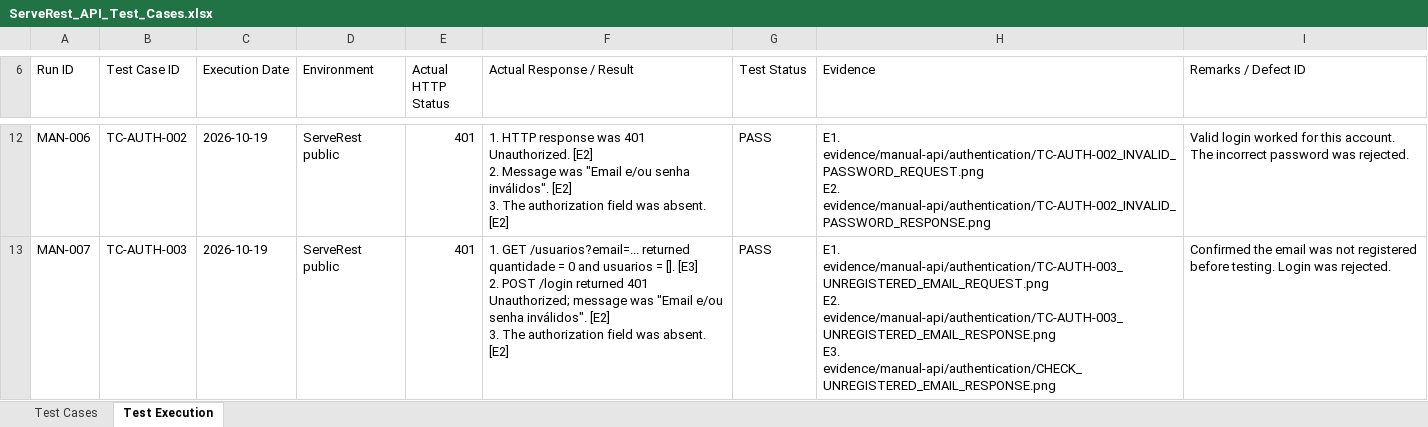
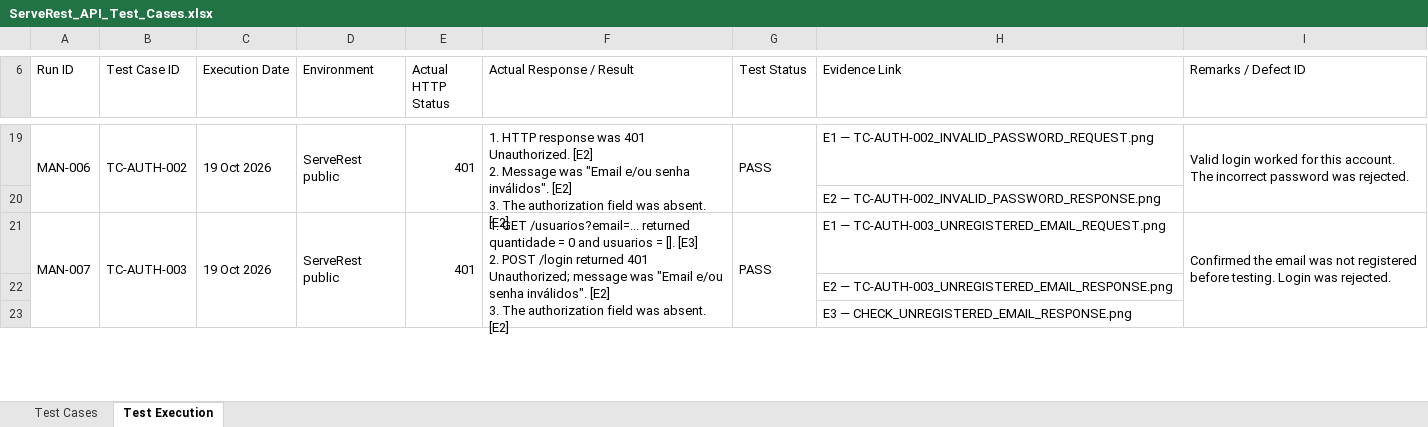
Before and after one commit to kritsada-chaisongkram/serverest-api-testing, an Excel workbook: test-documentation/ServeRest_API_Test_Cases.xlsx, sheet Test Execution, drawn as a sheet; only a part is shown, gaps mark what is left out; values as stored, in another font and other column widths than the file's, no cell formats; conditional formats and table styles not drawn; addresses are those after the commit; ↵ is a line break in a cell; the diff covers the shown part only; the diff names each change by its address in the sheet, - before the commit and + after, or states it on an @@ line.

Commit message:
Add GitHub evidence links to manual API test results

```diff
--- a/test-documentation/ServeRest_API_Test_Cases.xlsx (sheet Test Execution)
+++ b/test-documentation/ServeRest_API_Test_Cases.xlsx (sheet Test Execution)
-H6: Evidence
+H6: Evidence Link
+A19:A20 merged
+B19:B20 merged
-C19 (Execution Date): 2026-10-19
+C19 (Execution Date): 19 Oct 2026
+C19:C20 merged
+D19:D20 merged
+E19:E20 merged
+F19:F20 merged
+G19:G20 merged
-H19 (Evidence Link): E1. evidence/manual-api/authentication/TC-AUTH-002_INVALID_PASSWORD_REQUEST.png ↵ E2. evidence/manual-api/authentication/TC-AUTH-002_INVALID_PASSWORD_RESPONSE.png
+H19 (Evidence Link): E1 — TC-AUTH-002_INVALID_PASSWORD_REQUEST.png
+I19:I20 merged
+row 20:  |  |  |  |  |  |  | E2 — TC-AUTH-002_INVALID_PASSWORD_RESPONSE.png
+A21:A23 merged
+B21:B23 merged
-C21 (Execution Date): 2026-10-19
+C21 (Execution Date): 19 Oct 2026
+C21:C23 merged
+D21:D23 merged
+E21:E23 merged
+F21:F23 merged
+G21:G23 merged
-H21 (Evidence Link): E1. evidence/manual-api/authentication/TC-AUTH-003_UNREGISTERED_EMAIL_REQUEST.png ↵ E2. evidence/manual-api/authentication/TC-AUTH-003_UNREGISTERED_EMAIL_RESPONSE.png ↵ E3. evidence/manual-api/authentication/CHECK_UNREGISTERED_EMAIL_RESPONSE.png
+H21 (Evidence Link): E1 — TC-AUTH-003_UNREGISTERED_EMAIL_REQUEST.png
+I21:I23 merged
+row 22:  |  |  |  |  |  |  | E2 — TC-AUTH-003_UNREGISTERED_EMAIL_RESPONSE.png
+row 23:  |  |  |  |  |  |  | E3 — CHECK_UNREGISTERED_EMAIL_RESPONSE.png
```
Also changed, not shown: 29 added rows, 29 edited cells and merged cells elsewhere in this sheet, sheet Test Cases, cell formats.
